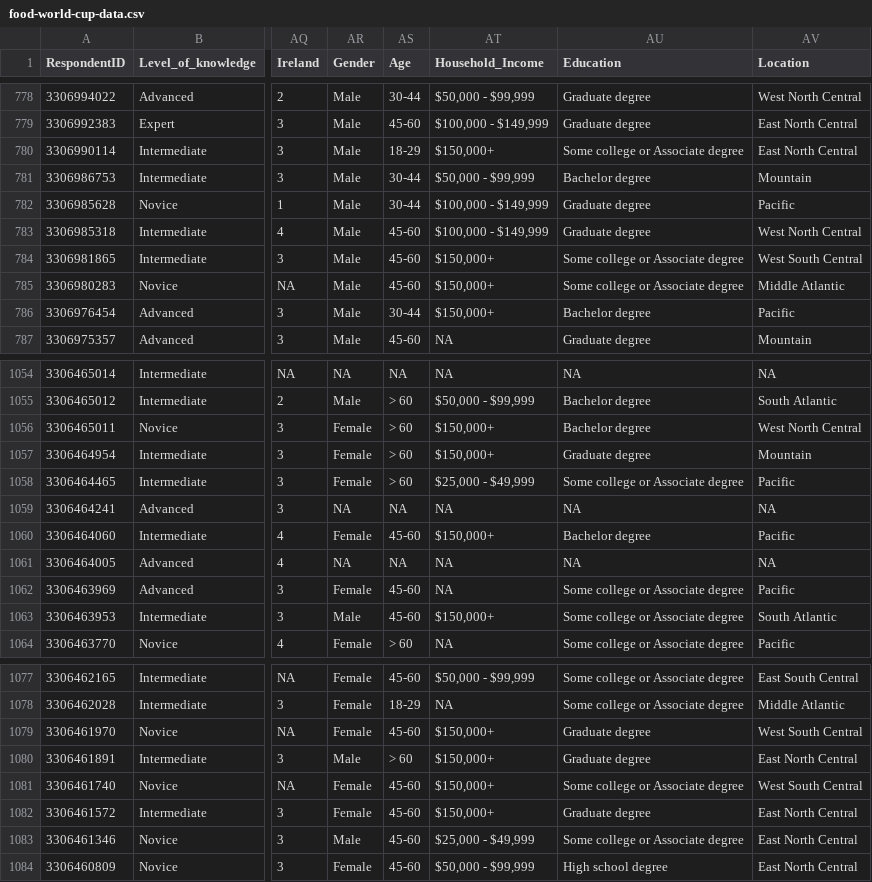
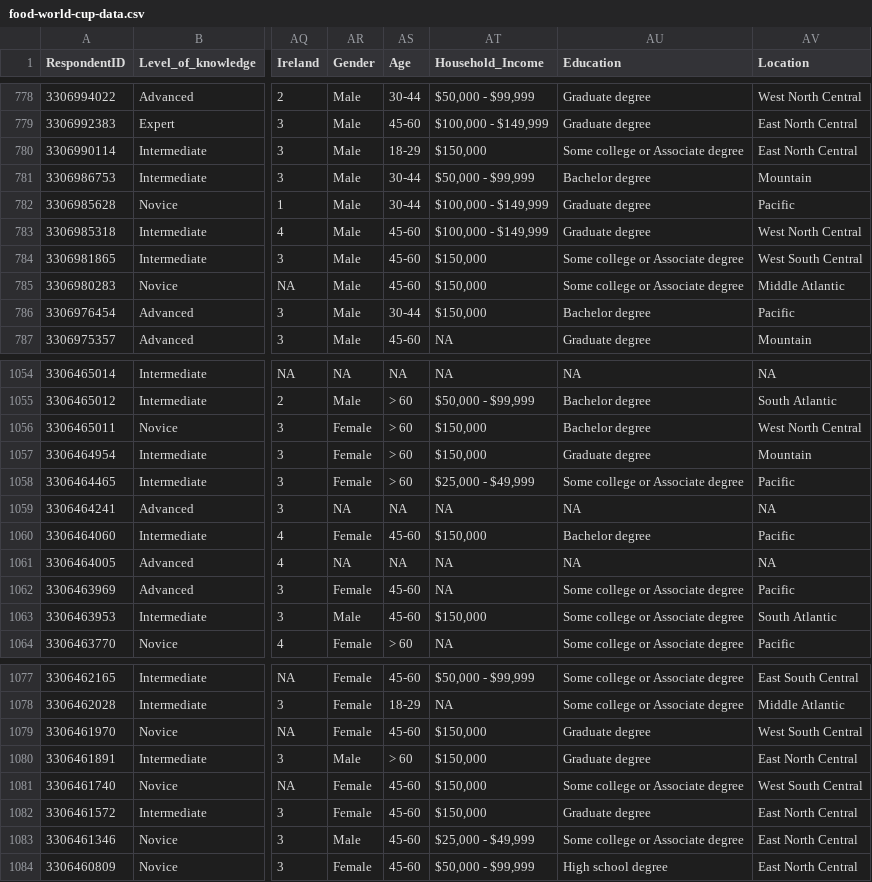
Before and after one commit to mavezdabas/food_worldcup, a CSV file: food-world-cup-data.csv, drawn as a sheet; only a part is shown, gaps mark what is left out; the diff covers the shown part only; the diff names each change by its address in the sheet, - before the commit and + after, or states it on an @@ line.

```diff
--- a/food-world-cup-data.csv
+++ b/food-world-cup-data.csv
-AT780 (Household_Income): $150,000+
+AT780 (Household_Income): $150,000
-AT784:AT786 (Household_Income): $150,000+
+AT784:AT786 (Household_Income): $150,000
-AT1056:AT1057 (Household_Income): $150,000+
+AT1056:AT1057 (Household_Income): $150,000
-AT1060 (Household_Income): $150,000+
+AT1060 (Household_Income): $150,000
-AT1063 (Household_Income): $150,000+
+AT1063 (Household_Income): $150,000
-AT1079:AT1082 (Household_Income): $150,000+
+AT1079:AT1082 (Household_Income): $150,000
```
Also changed, not shown: 113 edited cells elsewhere in this file, 16 other files.
